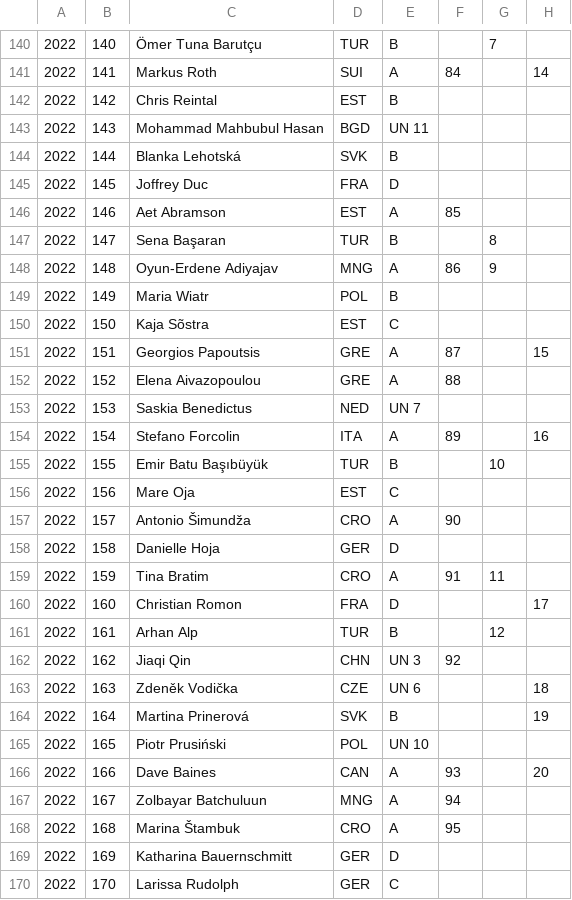
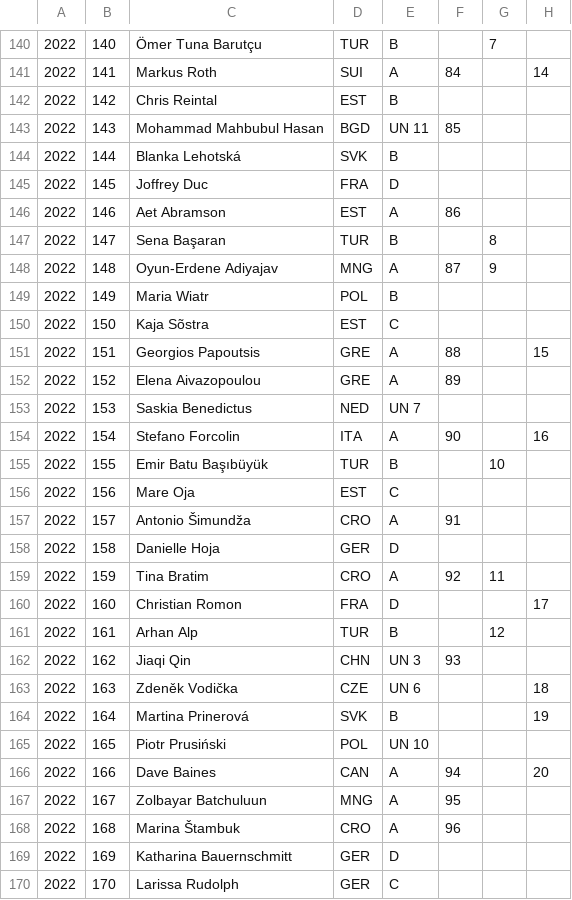
Before and after one commit to EctoPLSM/wpc-unofficial.org, a CSV file: search/participants.csv, drawn as a sheet; only a part is shown, gaps mark what is left out; the diff covers the shown part only; the diff names each change by its address in the sheet, - before the commit and + after, or states it on an @@ line.

Commit message:
2022 official rank fixed
Md Mahbubul Hasan was counted as unofficial participant

```diff
--- a/search/participants.csv
+++ b/search/participants.csv
-F143: (empty)
+F143: 85
-F146: 85
+F146: 86
-F148: 86
+F148: 87
-F151: 87
+F151: 88
-F152: 88
+F152: 89
-F154: 89
+F154: 90
-F157: 90
+F157: 91
-F159: 91
+F159: 92
-F162: 92
+F162: 93
-F166: 93
+F166: 94
-F167: 94
+F167: 95
-F168: 95
+F168: 96
```
Also changed, not shown: 11 edited cells elsewhere in this file, src/database/participants.csv, 15 other files.
